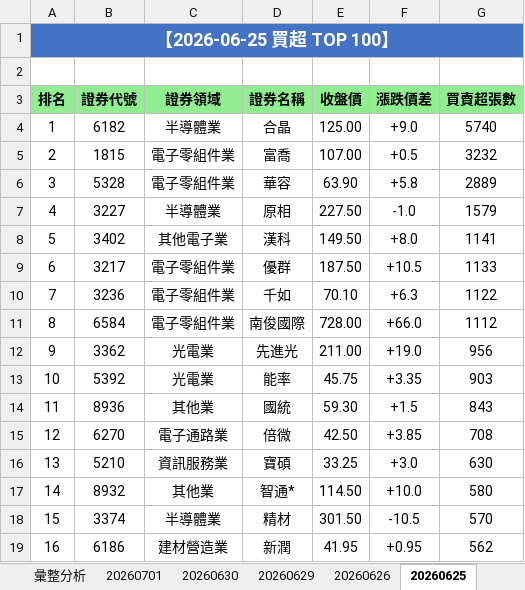
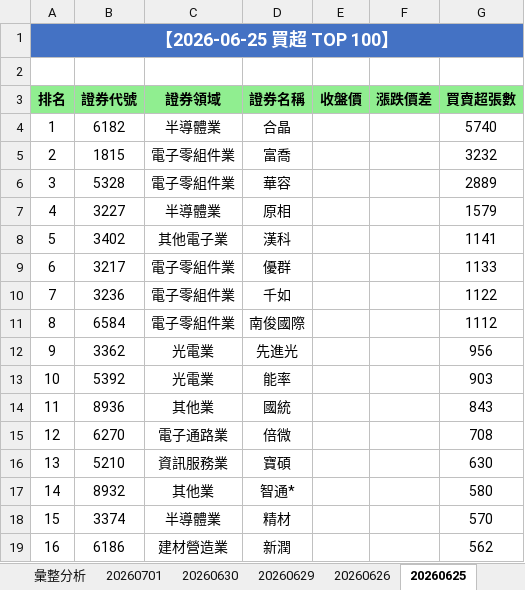
Before and after one commit to ccupcpop/GetDailyStock, an Excel workbook: StockInfo/otc_analysis_result.xlsx, sheet 20260625, drawn as a sheet; only a part is shown; values as stored, in another font and other column widths than the file's, no borders; the diff covers the shown part only; the diff names each change by its address in the sheet, - before the commit and + after, or states it on an @@ line.

```diff
--- a/StockInfo/otc_analysis_result.xlsx (sheet 20260625)
+++ b/StockInfo/otc_analysis_result.xlsx (sheet 20260625)
-E4 (收盤價): 125.00
+E4 (收盤價): (empty)
-F4 (漲跌價差): +9.0
+F4 (漲跌價差): (empty)
-E5 (收盤價): 107.00
+E5 (收盤價): (empty)
-F5 (漲跌價差): +0.5
+F5 (漲跌價差): (empty)
-E6 (收盤價): 63.90
+E6 (收盤價): (empty)
-F6 (漲跌價差): +5.8
+F6 (漲跌價差): (empty)
-E7 (收盤價): 227.50
+E7 (收盤價): (empty)
-F7 (漲跌價差): -1.0
+F7 (漲跌價差): (empty)
-E8 (收盤價): 149.50
+E8 (收盤價): (empty)
-F8 (漲跌價差): +8.0
+F8 (漲跌價差): (empty)
-E9 (收盤價): 187.50
+E9 (收盤價): (empty)
-F9 (漲跌價差): +10.5
+F9 (漲跌價差): (empty)
-E10 (收盤價): 70.10
+E10 (收盤價): (empty)
-F10 (漲跌價差): +6.3
+F10 (漲跌價差): (empty)
-E11 (收盤價): 728.00
+E11 (收盤價): (empty)
-F11 (漲跌價差): +66.0
+F11 (漲跌價差): (empty)
-E12 (收盤價): 211.00
+E12 (收盤價): (empty)
-F12 (漲跌價差): +19.0
+F12 (漲跌價差): (empty)
-E13 (收盤價): 45.75
+E13 (收盤價): (empty)
-F13 (漲跌價差): +3.35
+F13 (漲跌價差): (empty)
-E14 (收盤價): 59.30
+E14 (收盤價): (empty)
-F14 (漲跌價差): +1.5
+F14 (漲跌價差): (empty)
-E15 (收盤價): 42.50
+E15 (收盤價): (empty)
-F15 (漲跌價差): +3.85
+F15 (漲跌價差): (empty)
-E16 (收盤價): 33.25
+E16 (收盤價): (empty)
-F16 (漲跌價差): +3.0
+F16 (漲跌價差): (empty)
-E17 (收盤價): 114.50
+E17 (收盤價): (empty)
-F17 (漲跌價差): +10.0
+F17 (漲跌價差): (empty)
-E18 (收盤價): 301.50
+E18 (收盤價): (empty)
-F18 (漲跌價差): -10.5
+F18 (漲跌價差): (empty)
-E19 (收盤價): 41.95
+E19 (收盤價): (empty)
-F19 (漲跌價差): +0.95
+F19 (漲跌價差): (empty)
```
Also changed, not shown: 268 edited cells elsewhere in this sheet, StockInfo/tse_analysis_result.xlsx, 10 other files.
